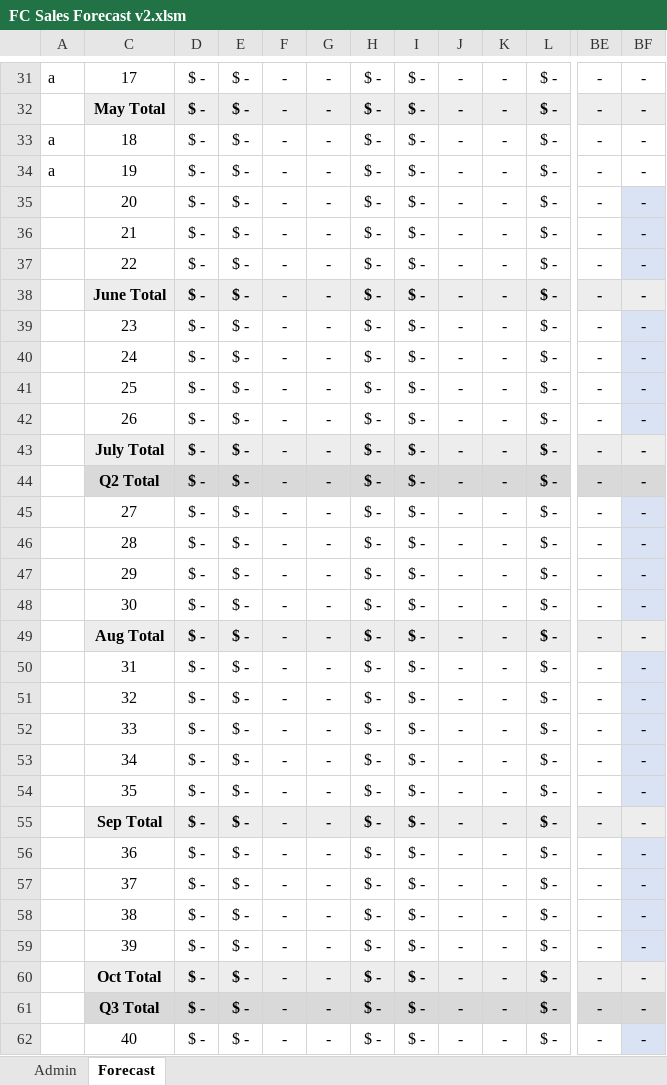
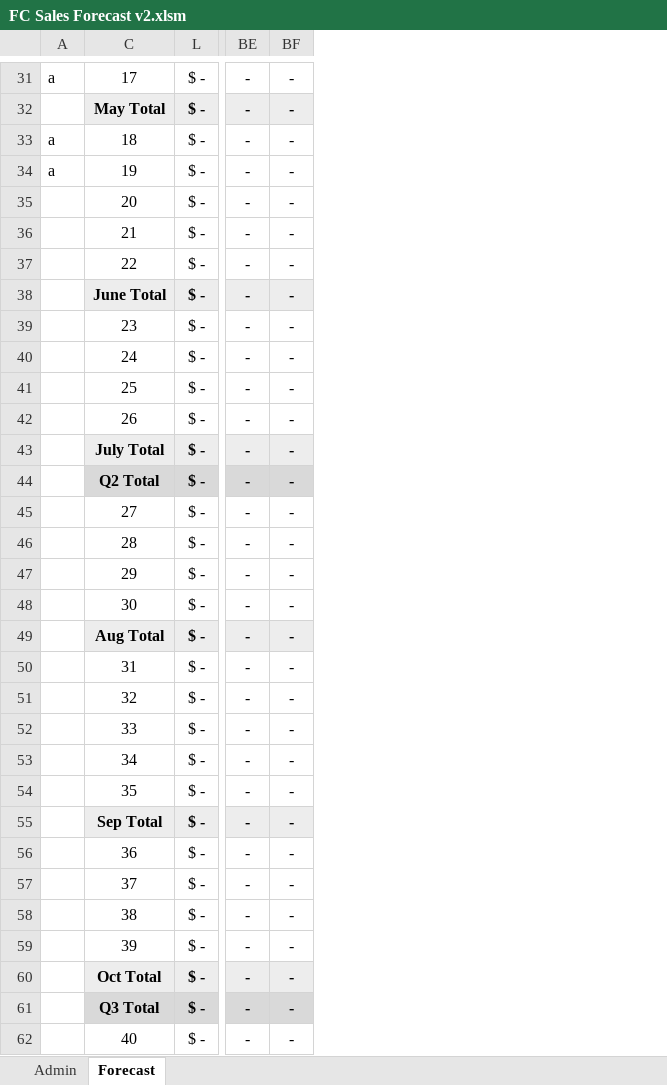
Before and after one commit to marilyncnn/Gym-FCF2, an Excel workbook: excel/FC Sales Forecast v2.xlsm, sheet Forecast, drawn as a sheet; only a part is shown, gaps mark what is left out; values as stored, in another font and other column widths than the file's, no borders; charts and pictures and conditional formats not drawn; the diff covers the shown part only; the diff names each change by its address in the sheet, - before the commit and + after, or states it on an @@ line.

```diff
--- a/excel/FC Sales Forecast v2.xlsm (sheet Forecast)
+++ b/excel/FC Sales Forecast v2.xlsm (sheet Forecast)
@@ column D hidden, rows 31-62: all $ - @@
@@ column E hidden, rows 31-62: all $ - @@
@@ column F hidden, rows 31-62: all - @@
@@ column G hidden, rows 31-62: all - @@
@@ column H hidden, rows 31-62: all $ - @@
@@ column I hidden, rows 31-62: all $ - @@
@@ column J hidden, rows 31-62: all - @@
@@ column K hidden, rows 31-62: all - @@
-BF35:BF37 fill: #DAE3F3
+BF35:BF37 fill: none
-BF39:BF42 fill: #DAE3F3
+BF39:BF42 fill: none
-BF45:BF48 fill: #DAE3F3
+BF45:BF48 fill: none
-BF50:BF54 fill: #DAE3F3
+BF50:BF54 fill: none
-BF56:BF59 fill: #DAE3F3
+BF56:BF59 fill: none
-BF62 fill: #DAE3F3
+BF62 fill: none
```
Also changed, not shown: cell formats elsewhere in this sheet, formulas that keep their value, charts or pictures, excel/FC reporting v2.xlsm.
